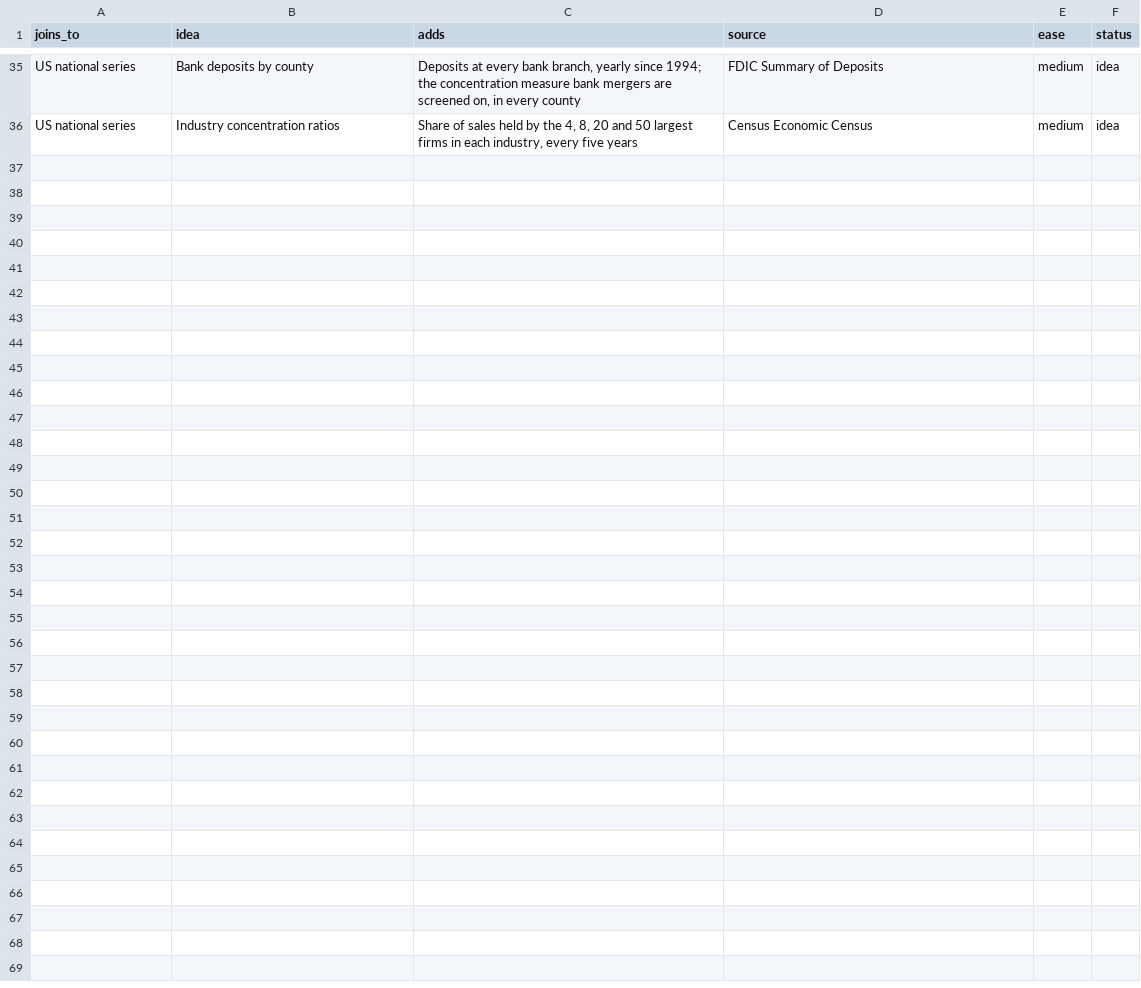
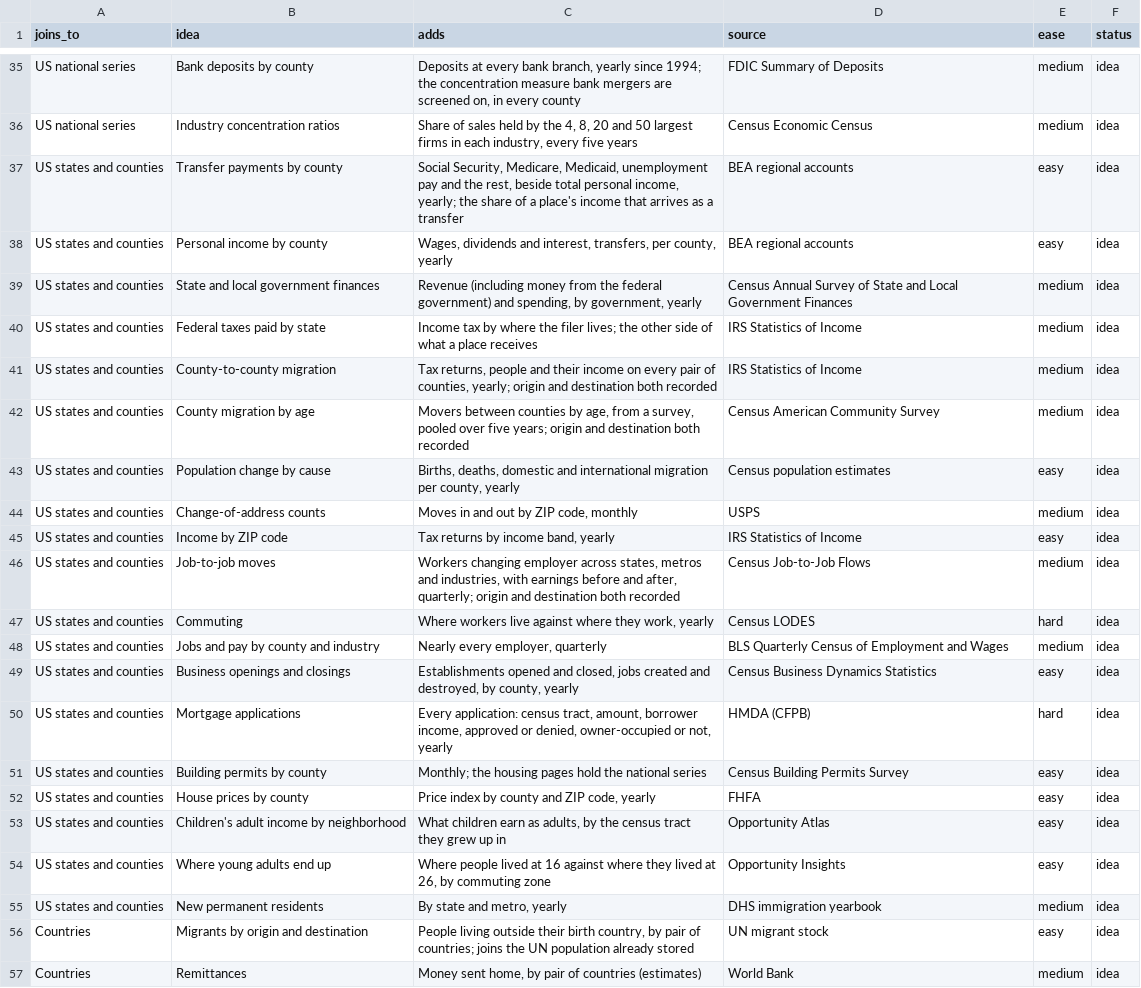
Before and after one commit to JamesIsHere/pharos, a CSV file: scaffold/ideas.csv, drawn as a sheet; only a part is shown, gaps mark what is left out.

```diff
--- a/scaffold/ideas.csv
+++ b/scaffold/ideas.csv
@@ -36 +36,22 @@ US national series,Bank deposits by county,"Deposits at every bank branch, yearl
 US national series,Industry concentration ratios,"Share of sales held by the 4, 8, 20 and 50 largest firms in each industry, every five years",Census Economic Census,medium,idea
+US states and counties,Transfer payments by county,"Social Security, Medicare, Medicaid, unemployment pay and the rest, beside total personal income, yearly; the share of a place's income that arrives as a transfer",BEA regional accounts,easy,idea
+US states and counties,Personal income by county,"Wages, dividends and interest, transfers, per county, yearly",BEA regional accounts,easy,idea
+US states and counties,State and local government finances,"Revenue (including money from the federal government) and spending, by government, yearly",Census Annual Survey of State and Local Government Finances,medium,idea
+US states and counties,Federal taxes paid by state,"Income tax by where the filer lives; the other side of what a place receives",IRS Statistics of Income,medium,idea
+US states and counties,County-to-county migration,"Tax returns, people and their income on every pair of counties, yearly; origin and destination both recorded",IRS Statistics of Income,medium,idea
+US states and counties,County migration by age,"Movers between counties by age, from a survey, pooled over five years; origin and destination both recorded",Census American Community Survey,medium,idea
+US states and counties,Population change by cause,"Births, deaths, domestic and international migration per county, yearly",Census population estimates,easy,idea
+US states and counties,Change-of-address counts,"Moves in and out by ZIP code, monthly",USPS,medium,idea
+US states and counties,Income by ZIP code,"Tax returns by income band, yearly",IRS Statistics of Income,easy,idea
+US states and counties,Job-to-job moves,"Workers changing employer across states, metros and industries, with earnings before and after, quarterly; origin and destination both recorded",Census Job-to-Job Flows,medium,idea
+US states and counties,Commuting,"Where workers live against where they work, yearly",Census LODES,hard,idea
+US states and counties,Jobs and pay by county and industry,"Nearly every employer, quarterly",BLS Quarterly Census of Employment and Wages,medium,idea
+US states and counties,Business openings and closings,"Establishments opened and closed, jobs created and destroyed, by county, yearly",Census Business Dynamics Statistics,easy,idea
+US states and counties,Mortgage applications,"Every application: census tract, amount, borrower income, approved or denied, owner-occupied or not, yearly",HMDA (CFPB),hard,idea
+US states and counties,Building permits by county,"Monthly; the housing pages hold the national series",Census Building Permits Survey,easy,idea
+US states and counties,House prices by county,"Price index by county and ZIP code, yearly",FHFA,easy,idea
+US states and counties,Children's adult income by neighborhood,"What children earn as adults, by the census tract they grew up in",Opportunity Atlas,easy,idea
+US states and counties,Where young adults end up,"Where people lived at 16 against where they lived at 26, by commuting zone",Opportunity Insights,easy,idea
+US states and counties,New permanent residents,"By state and metro, yearly",DHS immigration yearbook,medium,idea
+Countries,Migrants by origin and destination,"People living outside their birth country, by pair of countries; joins the UN population already stored",UN migrant stock,easy,idea
+Countries,Remittances,"Money sent home, by pair of countries (estimates)",World Bank,medium,idea
```
Also changed, not shown: 5 other files.
